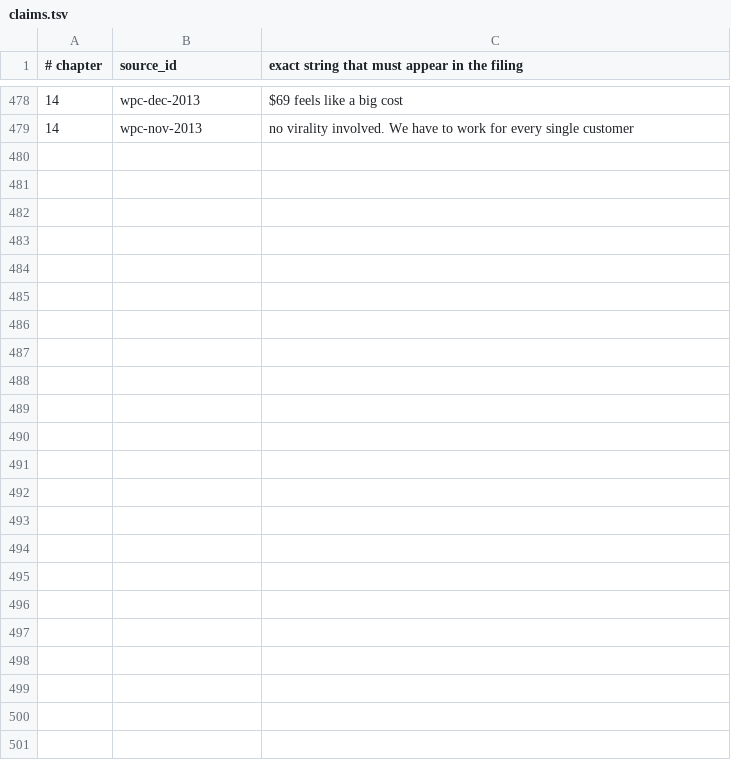
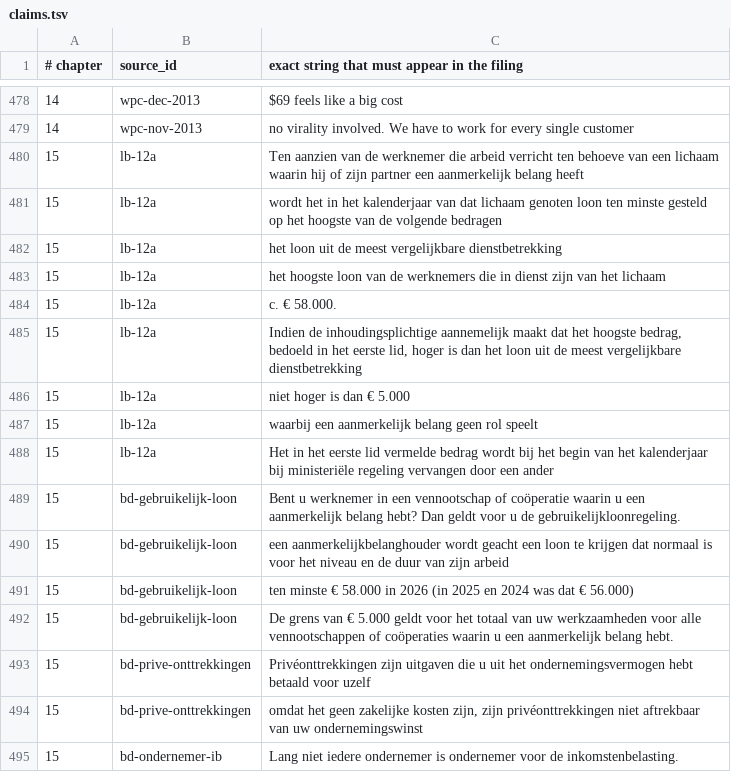
Before and after one commit to AnthonyKot/going-concern, a TSV file: checks/claims.tsv, drawn as a sheet; only a part is shown, gaps mark what is left out; the diff names each change by its address in the sheet, - before the commit and + after, or states it on an @@ line.

```diff
--- a/checks/claims.tsv
+++ b/checks/claims.tsv
+row 480: 15 | lb-12a | Ten aanzien van de werknemer die arbeid verricht ten behoeve van een lichaam waarin hij of zijn partner een aanmerkelijk belang heeft
+row 481: 15 | lb-12a | wordt het in het kalenderjaar van dat lichaam genoten loon ten minste gesteld op het hoogste van de volgende bedragen
+row 482: 15 | lb-12a | het loon uit de meest vergelijkbare dienstbetrekking
+row 483: 15 | lb-12a | het hoogste loon van de werknemers die in dienst zijn van het lichaam
+row 484: 15 | lb-12a | c. € 58.000.
+row 485: 15 | lb-12a | Indien de inhoudingsplichtige aannemelijk maakt dat het hoogste bedrag, bedoeld in het eerste lid, hoger is dan het loon uit de meest vergelijkbare dienstbetrekking
+row 486: 15 | lb-12a | niet hoger is dan € 5.000
+row 487: 15 | lb-12a | waarbij een aanmerkelijk belang geen rol speelt
+row 488: 15 | lb-12a | Het in het eerste lid vermelde bedrag wordt bij het begin van het kalenderjaar bij ministeriële regeling vervangen door een ander
+row 489: 15 | bd-gebruikelijk-loon | Bent u werknemer in een vennootschap of coöperatie waarin u een aanmerkelijk belang hebt? Dan geldt voor u de gebruikelijkloonregeling.
+row 490: 15 | bd-gebruikelijk-loon | een aanmerkelijkbelanghouder wordt geacht een loon te krijgen dat normaal is voor het niveau en de duur van zijn arbeid
+row 491: 15 | bd-gebruikelijk-loon | ten minste € 58.000 in 2026 (in 2025 en 2024 was dat € 56.000)
+row 492: 15 | bd-gebruikelijk-loon | De grens van € 5.000 geldt voor het totaal van uw werkzaamheden voor alle vennootschappen of coöperaties waarin u een aanmerkelijk belang hebt.
+row 493: 15 | bd-prive-onttrekkingen | Privéonttrekkingen zijn uitgaven die u uit het ondernemingsvermogen hebt betaald voor uzelf
+row 494: 15 | bd-prive-onttrekkingen | omdat het geen zakelijke kosten zijn, zijn privéonttrekkingen niet aftrekbaar van uw ondernemingswinst
+row 495: 15 | bd-ondernemer-ib | Lang niet iedere ondernemer is ondernemer voor de inkomstenbelasting.
```
Also changed, not shown: checks/sources.tsv, 4 other files.
